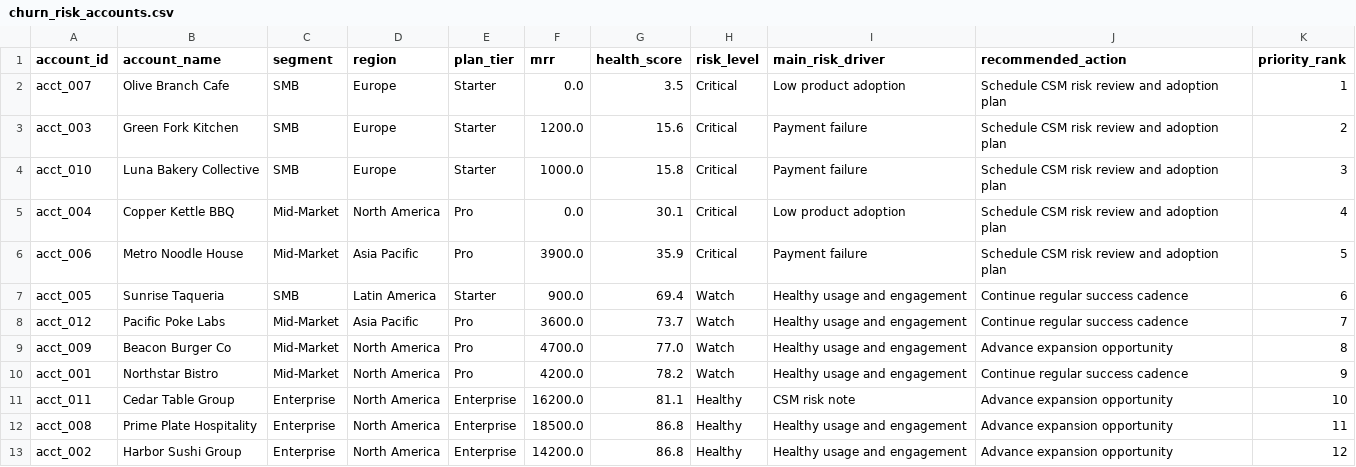
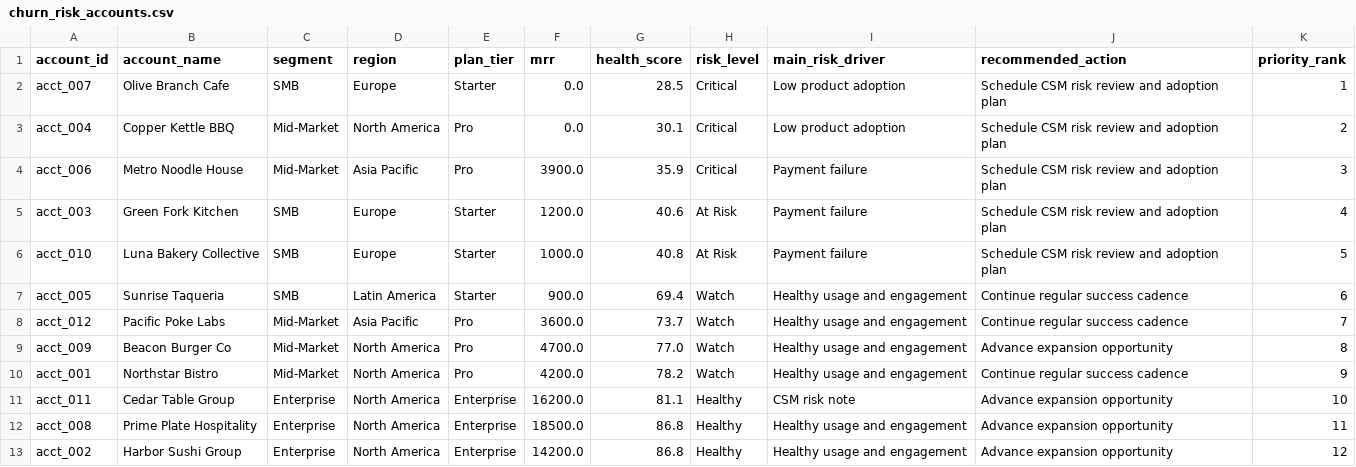
Before and after one commit to bbfosho0/Customer-Success-Analytics-Command-Center, a CSV file: data/bi_exports/churn_risk_accounts.csv, drawn as a sheet.

```diff
--- a/data/bi_exports/churn_risk_accounts.csv
+++ b/data/bi_exports/churn_risk_accounts.csv
@@ -1,7 +1,7 @@
 account_id,account_name,segment,region,plan_tier,mrr,health_score,risk_level,main_risk_driver,recommended_action,priority_rank
-acct_007,Olive Branch Cafe,SMB,Europe,Starter,0.0,3.5,Critical,Low product adoption,Schedule CSM risk review and adoption plan,1
-acct_003,Green Fork Kitchen,SMB,Europe,Starter,1200.0,15.6,Critical,Payment failure,Schedule CSM risk review and adoption plan,2
-acct_010,Luna Bakery Collective,SMB,Europe,Starter,1000.0,15.8,Critical,Payment failure,Schedule CSM risk review and adoption plan,3
-acct_004,Copper Kettle BBQ,Mid-Market,North America,Pro,0.0,30.1,Critical,Low product adoption,Schedule CSM risk review and adoption plan,4
-acct_006,Metro Noodle House,Mid-Market,Asia Pacific,Pro,3900.0,35.9,Critical,Payment failure,Schedule CSM risk review and adoption plan,5
+acct_007,Olive Branch Cafe,SMB,Europe,Starter,0.0,28.5,Critical,Low product adoption,Schedule CSM risk review and adoption plan,1
+acct_004,Copper Kettle BBQ,Mid-Market,North America,Pro,0.0,30.1,Critical,Low product adoption,Schedule CSM risk review and adoption plan,2
+acct_006,Metro Noodle House,Mid-Market,Asia Pacific,Pro,3900.0,35.9,Critical,Payment failure,Schedule CSM risk review and adoption plan,3
+acct_003,Green Fork Kitchen,SMB,Europe,Starter,1200.0,40.6,At Risk,Payment failure,Schedule CSM risk review and adoption plan,4
+acct_010,Luna Bakery Collective,SMB,Europe,Starter,1000.0,40.8,At Risk,Payment failure,Schedule CSM risk review and adoption plan,5
 acct_005,Sunrise Taqueria,SMB,Latin America,Starter,900.0,69.4,Watch,Healthy usage and engagement,Continue regular success cadence,6
```
Also changed, not shown: data/agents.csv, data/bi_exports/customer_360.csv, 41 other files.
